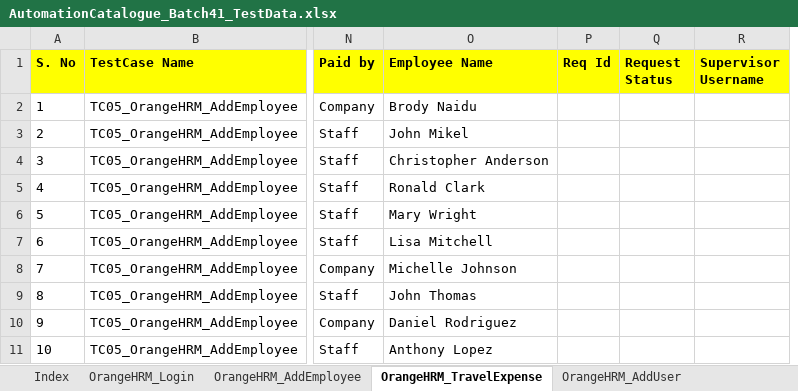
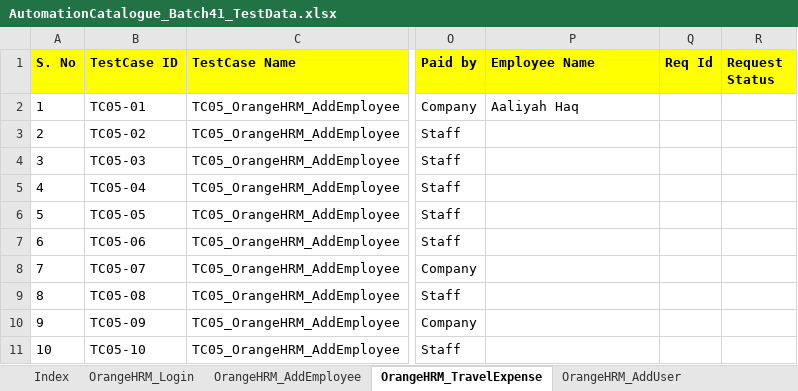
Before and after one commit to automationcatalogue/TestAutomationCatalogue_Batch41, an Excel workbook: src/main/resources/AutomationCatalogue_Batch41_TestData.xlsx, sheet OrangeHRM_TravelExpense, drawn as a sheet; only a part is shown, gaps mark what is left out; values as stored, in another font and other column widths than the file's, no borders; removed rows and columns are numbered as before the commit, all else as after; the diff names each change by its address in the sheet, - before the commit and + after, or states it on an @@ line.

Commit message:
applied log 4j code changes to Addemployee test case and edit employee test case.

```diff
--- a/src/main/resources/AutomationCatalogue_Batch41_TestData.xlsx (sheet OrangeHRM_TravelExpense)
+++ b/src/main/resources/AutomationCatalogue_Batch41_TestData.xlsx (sheet OrangeHRM_TravelExpense)
+column B (TestCase ID), rows 2-11: TC05-01 | TC05-02 | TC05-03 | TC05-04 | TC05-05 | TC05-06 | TC05-07 | TC05-08 | TC05-09 | TC05-10
-column R (Supervisor Username), empty
-P2 (Employee Name): Brody Naidu
+P2 (Employee Name): Aaliyah Haq
-P3 (Employee Name): John Mikel
+P3 (Employee Name): (empty)
-P4 (Employee Name): Christopher Anderson
+P4 (Employee Name): (empty)
-P5 (Employee Name): Ronald Clark
+P5 (Employee Name): (empty)
-P6 (Employee Name): Mary Wright
+P6 (Employee Name): (empty)
-P7 (Employee Name): Lisa Mitchell
+P7 (Employee Name): (empty)
-P8 (Employee Name): Michelle Johnson
+P8 (Employee Name): (empty)
-P9 (Employee Name): John Thomas
+P9 (Employee Name): (empty)
-P10 (Employee Name): Daniel Rodriguez
+P10 (Employee Name): (empty)
-P11 (Employee Name): Anthony Lopez
+P11 (Employee Name): (empty)
```
Also changed, not shown: sheet OrangeHRM_AddEmployee, sheet Index.
